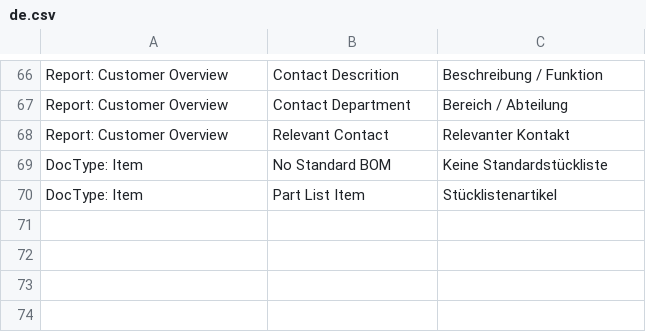
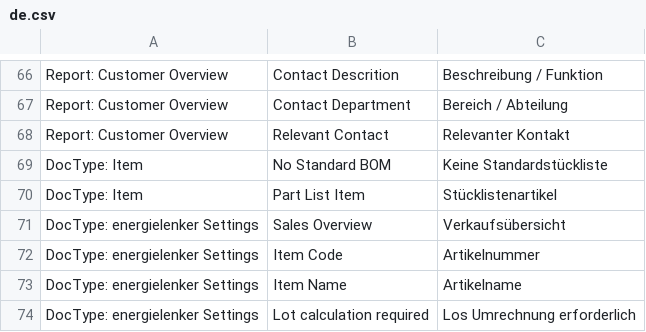
Before and after one commit to libracore/energielenker, a CSV file: energielenker/translations/de.csv, drawn as a sheet; only a part is shown, gaps mark what is left out.

```diff
--- a/energielenker/translations/de.csv
+++ b/energielenker/translations/de.csv
@@ -70 +70,5 @@ DocType: Item,No Standard BOM,Keine Standardstückliste
 DocType: Item,Part List Item,Stücklistenartikel
+DocType: energielenker Settings,Sales Overview,Verkaufsübersicht
+DocType: energielenker Settings,Item Code,Artikelnummer
+DocType: energielenker Settings,Item Name,Artikelname
+DocType: energielenker Settings,Lot calculation required,Los Umrechnung erforderlich
```
Also changed, not shown: 8 other files.
